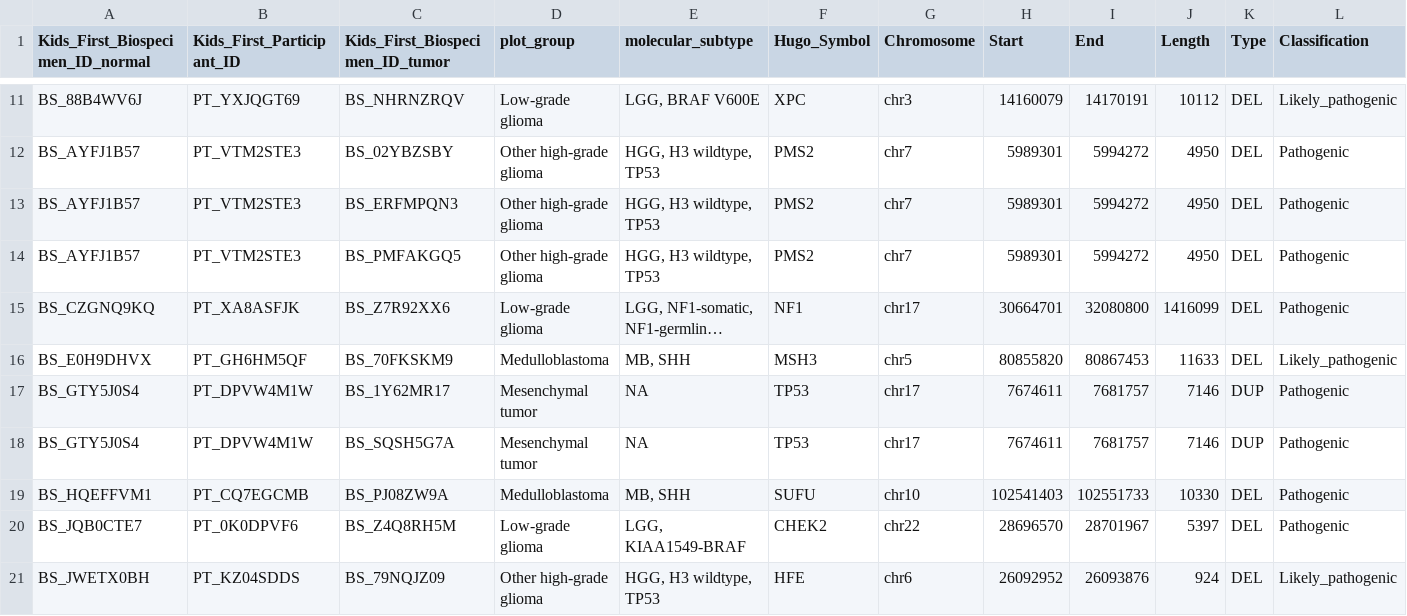
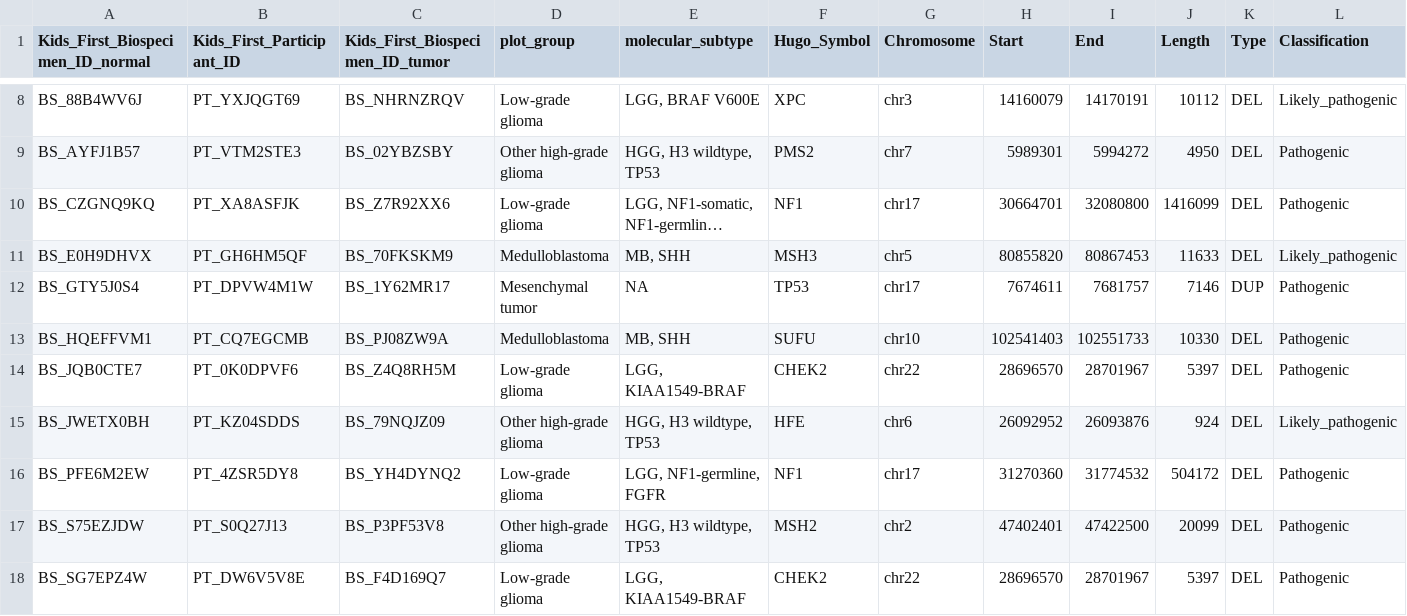
Before and after one commit to diskin-lab-chop/pbta-germline-somatic, a TSV file: analyses/two-hits/results/germline-sv-somatic-cnv-loh-somatic-cpgs.tsv, drawn as a sheet; only a part is shown, gaps mark what is left out; the shorter side is filled out with more unchanged rows; long unchanged cells end in …; rows hold the shown columns only; the diff covers the shown part only; the diff names each change by its address in the sheet, - before the commit and + after, or states it on an @@ line.

```diff
--- a/analyses/two-hits/results/germline-sv-somatic-cnv-loh-somatic-cpgs.tsv
+++ b/analyses/two-hits/results/germline-sv-somatic-cnv-loh-somatic-cpgs.tsv
-row 13: BS_AYFJ1B57 | PT_VTM2STE3 | BS_ERFMPQN3 | Other high-grade glioma | HGG, H3 wildtype, TP53 | PMS2 | chr7 | 5989301 | 5994272 | 4950 | DEL | Pathogenic
-row 14: BS_AYFJ1B57 | PT_VTM2STE3 | BS_PMFAKGQ5 | Other high-grade glioma | HGG, H3 wildtype, TP53 | PMS2 | chr7 | 5989301 | 5994272 | 4950 | DEL | Pathogenic
-row 18: BS_GTY5J0S4 | PT_DPVW4M1W | BS_SQSH5G7A | Mesenchymal tumor | NA | TP53 | chr17 | 7674611 | 7681757 | 7146 | DUP | Pathogenic
```
Also changed, not shown: 7 removed rows and 4 edited cells elsewhere in this file, analyses/two-hits/results/germline-somatic-cnv-loh-somatic-non-cpgs.tsv, 8 other files.
